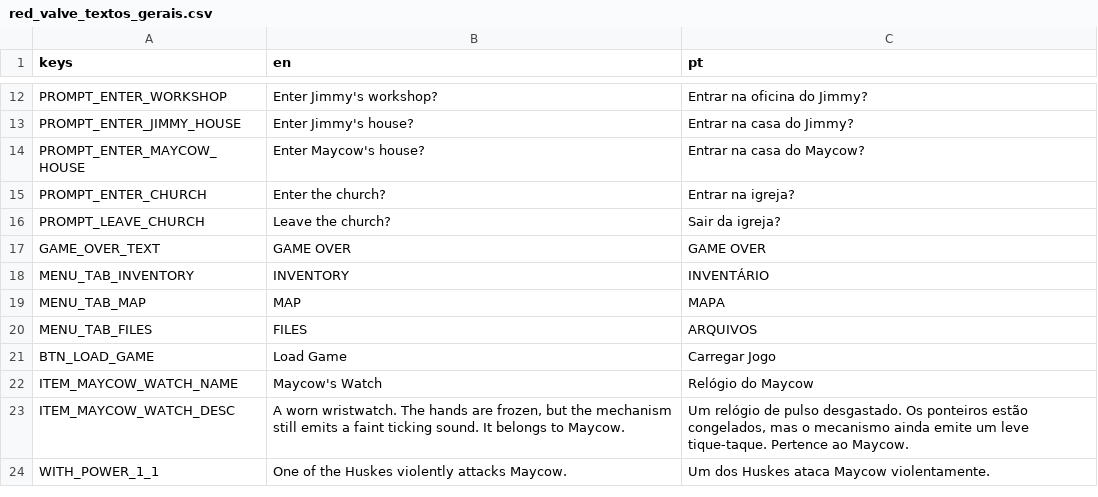
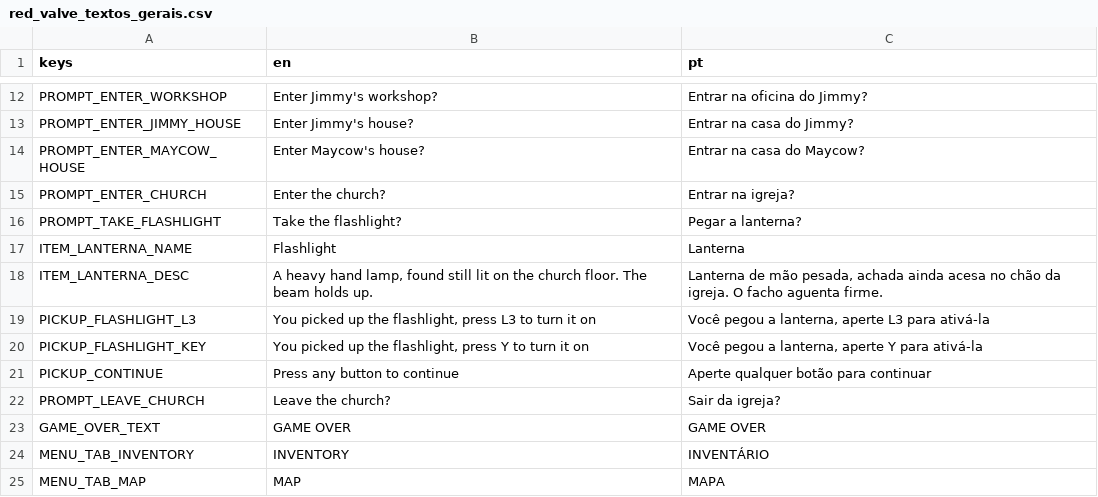
Before and after one commit to hileydson/Red-Valve, a CSV file: red-valve/assets/textos/red_valve_textos_gerais.csv, drawn as a sheet; only a part is shown, gaps mark what is left out; the shorter side is filled out with more unchanged rows; the diff names each change by its address in the sheet, - before the commit and + after, or states it on an @@ line.

Commit message:
lanterna nova

```diff
--- a/red-valve/assets/textos/red_valve_textos_gerais.csv
+++ b/red-valve/assets/textos/red_valve_textos_gerais.csv
+row 16: PROMPT_TAKE_FLASHLIGHT | Take the flashlight? | Pegar a lanterna?
+row 17: ITEM_LANTERNA_NAME | Flashlight | Lanterna
+row 18: ITEM_LANTERNA_DESC | A heavy hand lamp, found still lit on the church floor. The beam holds up. | Lanterna de mão pesada, achada ainda acesa no chão da igreja. O facho aguenta firme.
+row 19: PICKUP_FLASHLIGHT_L3 | You picked up the flashlight, press L3 to turn it on | Você pegou a lanterna, aperte L3 para ativá-la
+row 20: PICKUP_FLASHLIGHT_KEY | You picked up the flashlight, press Y to turn it on | Você pegou a lanterna, aperte Y para ativá-la
+row 21: PICKUP_CONTINUE | Press any button to continue | Aperte qualquer botão para continuar
```
Also changed, not shown: 13 other files.
